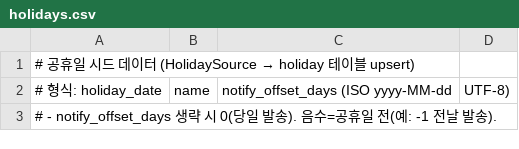
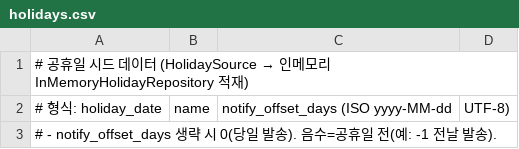
Before and after one commit to Team-Neki/Team-Neki-Notification, a CSV file: apps/batch/src/main/resources/holidays.csv, drawn as a sheet; only a part is shown.

```diff
--- a/apps/batch/src/main/resources/holidays.csv
+++ b/apps/batch/src/main/resources/holidays.csv
@@ -1,2 +1,2 @@
-# 공휴일 시드 데이터 (HolidaySource → holiday 테이블 upsert)
+# 공휴일 시드 데이터 (HolidaySource → 인메모리 InMemoryHolidayRepository 적재)
 # 형식: holiday_date,name,notify_offset_days  (ISO yyyy-MM-dd, UTF-8)
```
Also changed, not shown: 26 other files.
